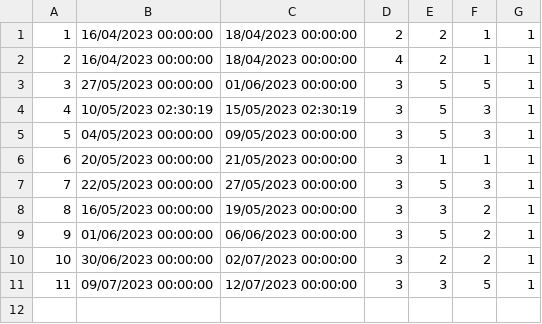
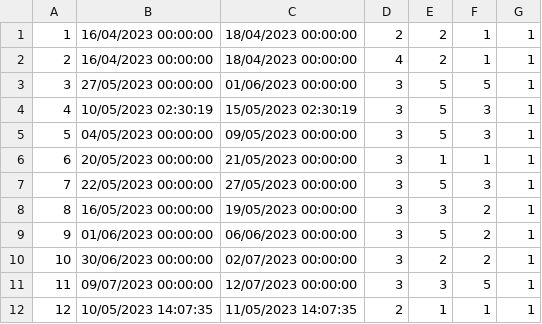
Before and after one commit to seli0001/SIMS-Projekat, a CSV file: SIMS/SIMS/Resources/Data/Reservations.csv, drawn as a sheet; the diff names each change by its address in the sheet, - before the commit and + after, or states it on an @@ line.

```diff
--- a/SIMS/SIMS/Resources/Data/Reservations.csv
+++ b/SIMS/SIMS/Resources/Data/Reservations.csv
+row 12: 12 | 10/05/2023 14:07:35 | 11/05/2023 14:07:35 | 2 | 1 | 1 | 1
```
Also changed, not shown: 2 other files.
